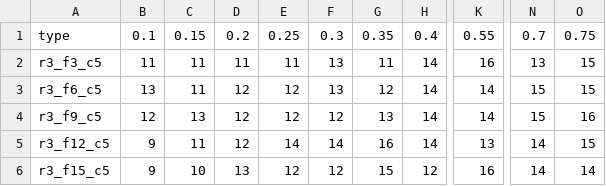
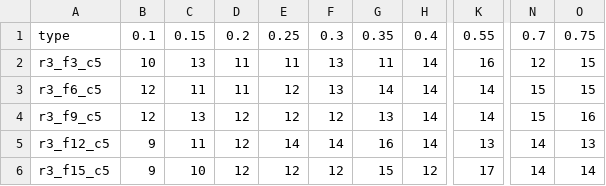
Before and after one commit to Sirius207/Classification-Analysis, a CSV file: data/50/depth.csv, drawn as a sheet; only a part is shown, gaps mark what is left out; the diff names each change by its address in the sheet, - before the commit and + after, or states it on an @@ line.

```diff
--- a/data/50/depth.csv
+++ b/data/50/depth.csv
-B2: 11
+B2: 10
-C2: 11
+C2: 13
-N2: 13
+N2: 12
-B3: 13
+B3: 12
-D3: 12
+D3: 11
-G3: 12
+G3: 14
-O5: 15
+O5: 13
-D6: 13
+D6: 12
-K6: 16
+K6: 17
```
Also changed, not shown: data/50/acc.csv, data/50/node.csv.
